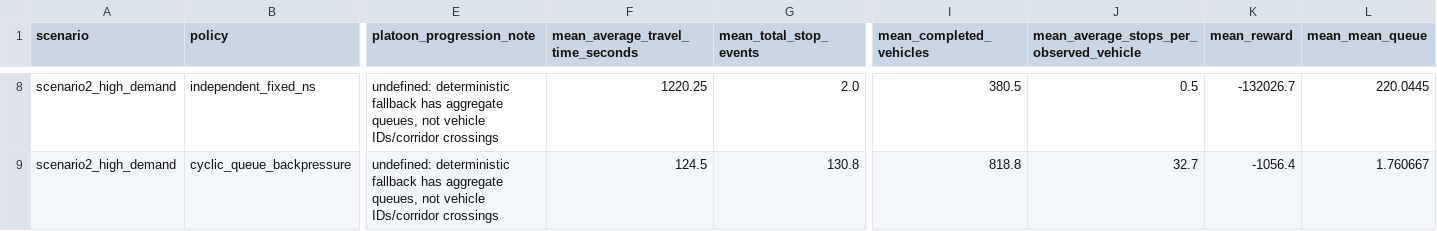
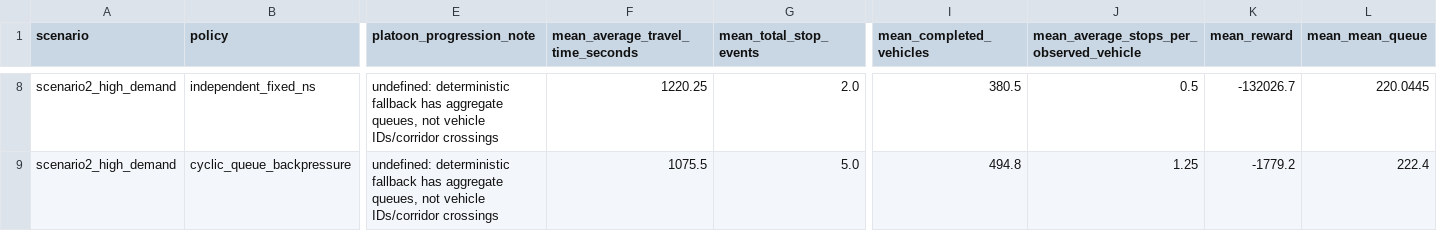
Before and after one commit to koshlender/BP_vs_RL, a CSV file: results/raw/experiment_summary.csv, drawn as a sheet; only a part is shown, gaps mark what is left out; the diff covers the shown part only; the diff names each change by its address in the sheet, - before the commit and + after, or states it on an @@ line.

```diff
--- a/results/raw/experiment_summary.csv
+++ b/results/raw/experiment_summary.csv
-F9 (mean_average_travel_time_seconds): 124.5
+F9 (mean_average_travel_time_seconds): 1075.5
-G9 (mean_total_stop_events): 130.8
+G9 (mean_total_stop_events): 5.0
-I9 (mean_completed_vehicles): 818.8
+I9 (mean_completed_vehicles): 494.8
-J9: 32.7
+J9: 1.25
-K9 (mean_reward): -1056.4
+K9 (mean_reward): -1779.2
-L9 (mean_mean_queue): 1.760667
+L9 (mean_mean_queue): 222.4
```
Also changed, not shown: 30 edited cells elsewhere in this file, results/raw/eta_sweep_best.csv, results/raw/eta_sweep_summary.csv, 24 other files.
